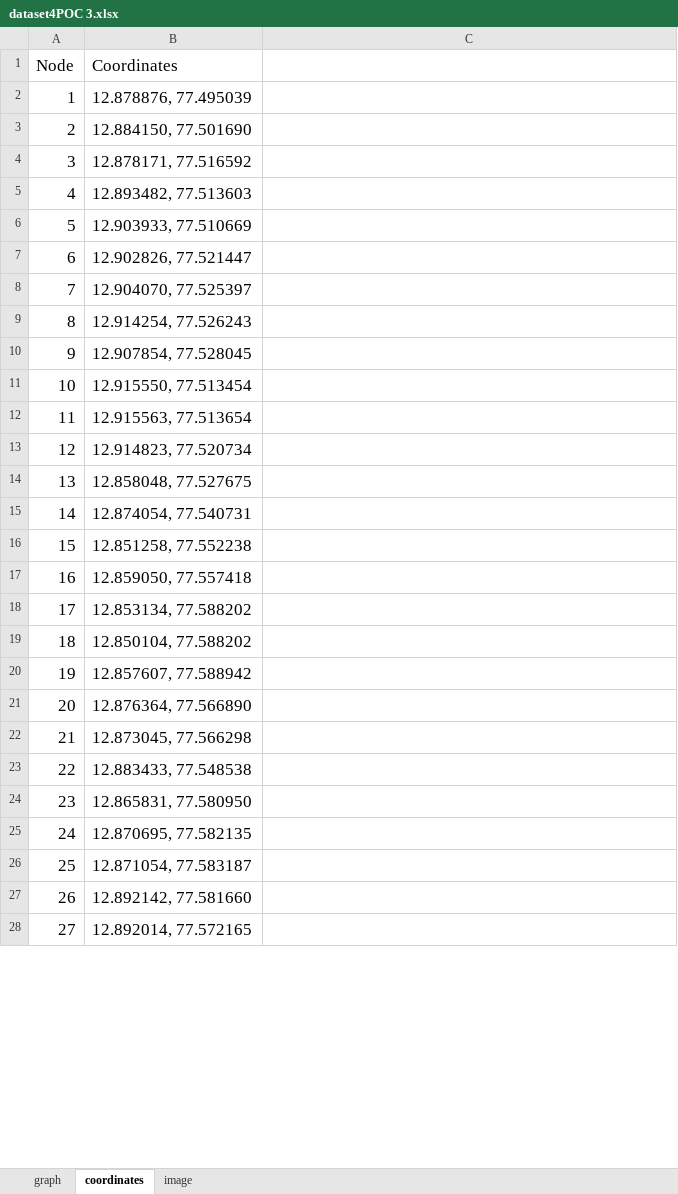
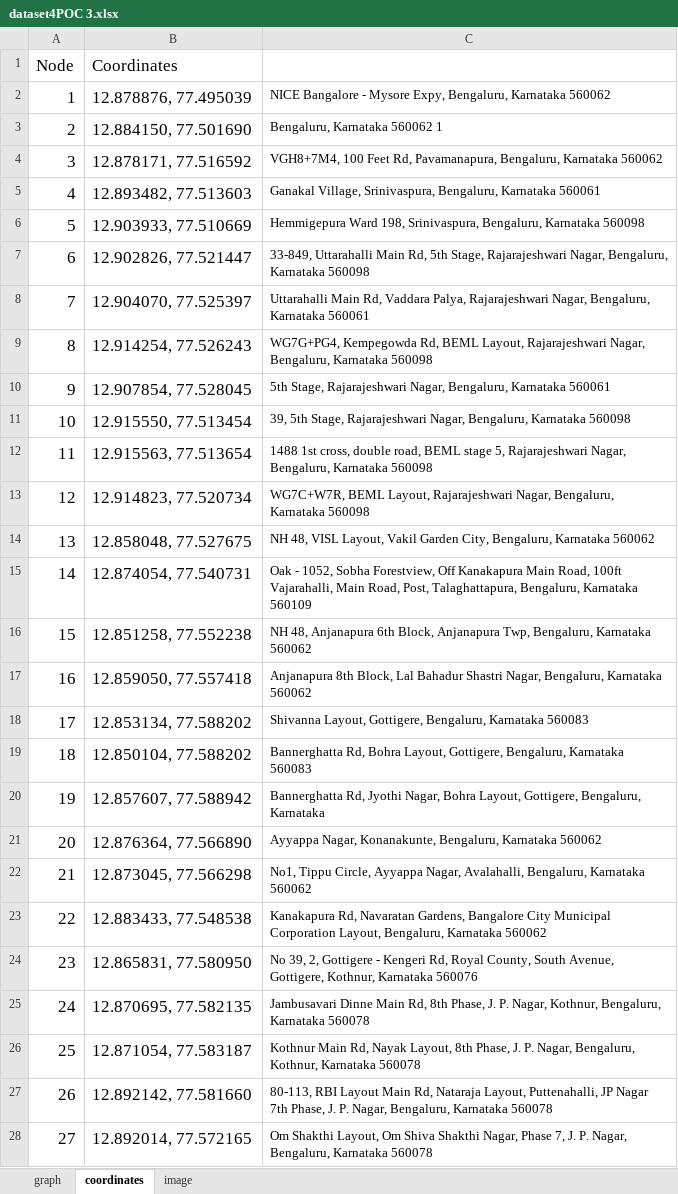
Before and after one commit to vishwajeet-hogale/Broadest-route-optimization, an Excel workbook: dataset4POC 3.xlsx, sheet coordinates, drawn as a sheet; only a part is shown; values as stored, in another font and other column widths than the file's, no borders; the diff covers the shown part only; the diff names each change by its address in the sheet, - before the commit and + after, or states it on an @@ line.

```diff
--- a/dataset4POC 3.xlsx (sheet coordinates)
+++ b/dataset4POC 3.xlsx (sheet coordinates)
-C2: (empty)
+C2: NICE Bangalore - Mysore Expy, Bengaluru, Karnataka 560062
-C3: (empty)
+C3: Bengaluru, Karnataka 560062 1
-C4: (empty)
+C4: VGH8+7M4, 100 Feet Rd, Pavamanapura, Bengaluru, Karnataka 560062
-C5: (empty)
+C5: Ganakal Village, Srinivaspura, Bengaluru, Karnataka 560061
-C6: (empty)
+C6: Hemmigepura Ward 198, Srinivaspura, Bengaluru, Karnataka 560098
-C7: (empty)
+C7: 33-849, Uttarahalli Main Rd, 5th Stage, Rajarajeshwari Nagar, Bengaluru, Karnataka 560098
-C8: (empty)
+C8: Uttarahalli Main Rd, Vaddara Palya, Rajarajeshwari Nagar, Bengaluru, Karnataka 560061
-C9: (empty)
+C9: WG7G+PG4, Kempegowda Rd, BEML Layout, Rajarajeshwari Nagar, Bengaluru, Karnataka 560098
-C10: (empty)
+C10: 5th Stage, Rajarajeshwari Nagar, Bengaluru, Karnataka 560061
-C11: (empty)
+C11: 39, 5th Stage, Rajarajeshwari Nagar, Bengaluru, Karnataka 560098
-C12: (empty)
+C12: 1488 1st cross, double road, BEML stage 5, Rajarajeshwari Nagar, Bengaluru, Karnataka 560098
-C13: (empty)
+C13: WG7C+W7R, BEML Layout, Rajarajeshwari Nagar, Bengaluru, Karnataka 560098
-C14: (empty)
+C14: NH 48, VISL Layout, Vakil Garden City, Bengaluru, Karnataka 560062
-C15: (empty)
+C15: Oak - 1052, Sobha Forestview, Off Kanakapura Main Road, 100ft Vajarahalli, Main Road, Post, Talaghattapura, Bengaluru, Karnataka 560109
-C16: (empty)
+C16: NH 48, Anjanapura 6th Block, Anjanapura Twp, Bengaluru, Karnataka 560062
-C17: (empty)
+C17: Anjanapura 8th Block, Lal Bahadur Shastri Nagar, Bengaluru, Karnataka 560062
-C18: (empty)
+C18: Shivanna Layout, Gottigere, Bengaluru, Karnataka 560083
-C19: (empty)
+C19: Bannerghatta Rd, Bohra Layout, Gottigere, Bengaluru, Karnataka 560083
-C20: (empty)
+C20: Bannerghatta Rd, Jyothi Nagar, Bohra Layout, Gottigere, Bengaluru, Karnataka
-C21: (empty)
+C21: Ayyappa Nagar, Konanakunte, Bengaluru, Karnataka 560062
-C22: (empty)
+C22: No1, Tippu Circle, Ayyappa Nagar, Avalahalli, Bengaluru, Karnataka 560062
-C23: (empty)
+C23: Kanakapura Rd, Navaratan Gardens, Bangalore City Municipal Corporation Layout, Bengaluru, Karnataka 560062
-C24: (empty)
+C24: No 39, 2, Gottigere - Kengeri Rd, Royal County, South Avenue, Gottigere, Kothnur, Karnataka 560076
-C25: (empty)
+C25: Jambusavari Dinne Main Rd, 8th Phase, J. P. Nagar, Kothnur, Bengaluru, Karnataka 560078
-C26: (empty)
+C26: Kothnur Main Rd, Nayak Layout, 8th Phase, J. P. Nagar, Bengaluru, Kothnur, Karnataka 560078
-C27: (empty)
+C27: 80-113, RBI Layout Main Rd, Nataraja Layout, Puttenahalli, JP Nagar 7th Phase, J. P. Nagar, Bengaluru, Karnataka 560078
-C28: (empty)
+C28: Om Shakthi Layout, Om Shiva Shakthi Nagar, Phase 7, J. P. Nagar, Bengaluru, Karnataka 560078
```
Also changed, not shown: 17 edited cells elsewhere in this sheet, sheet graph, sheet image, 5 other files.
